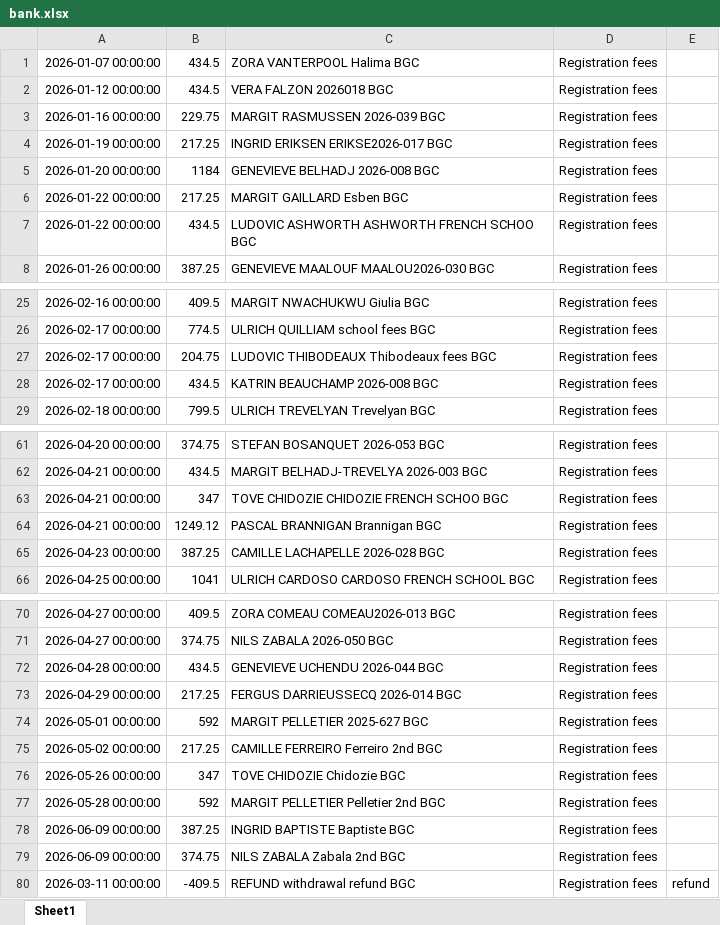
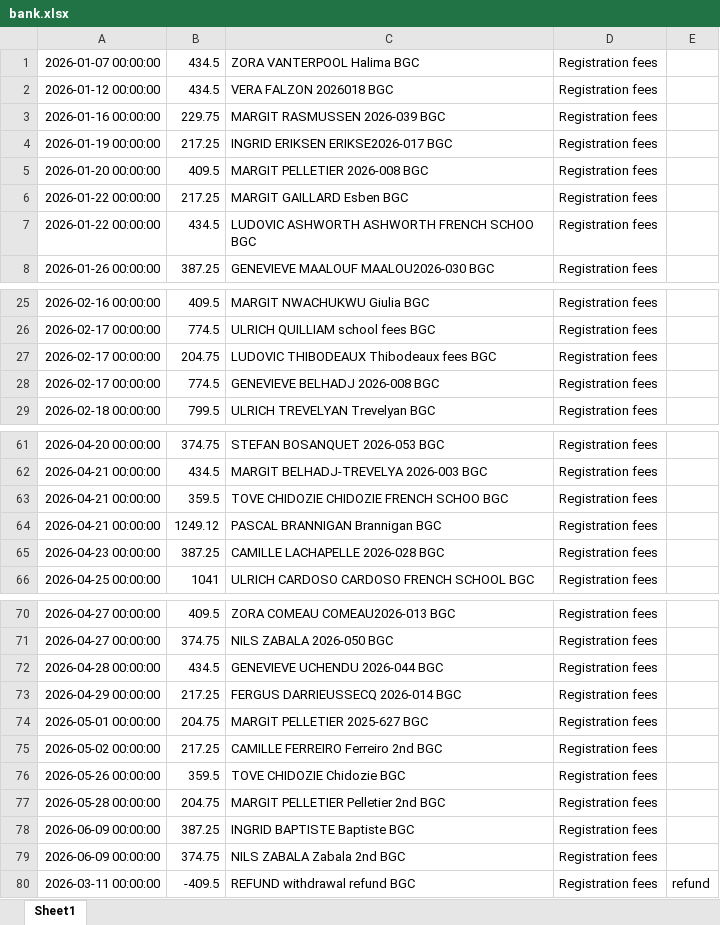
Before and after one commit to Teo4534/reconciliation_2, an Excel workbook: examples/bank.xlsx, sheet Sheet1, drawn as a sheet; only a part is shown, gaps mark what is left out; values as stored, in another font and other column widths than the file's, no borders; the diff names each change by its address in the sheet, - before the commit and + after, or states it on an @@ line.

```diff
--- a/examples/bank.xlsx (sheet Sheet1)
+++ b/examples/bank.xlsx (sheet Sheet1)
-B5: 1184
+B5: 409.5
-C5: GENEVIEVE BELHADJ 2026-008 BGC
+C5: MARGIT PELLETIER 2026-008 BGC
-B28: 434.5
+B28: 774.5
-C28: KATRIN BEAUCHAMP 2026-008 BGC
+C28: GENEVIEVE BELHADJ 2026-008 BGC
-B63: 347
+B63: 359.5
-B74: 592
+B74: 204.75
-B76: 347
+B76: 359.5
-B77: 592
+B77: 204.75
```
Also changed, not shown: examples/fee_ledger.xlsx, examples/roster.xlsx, 5 other files.
